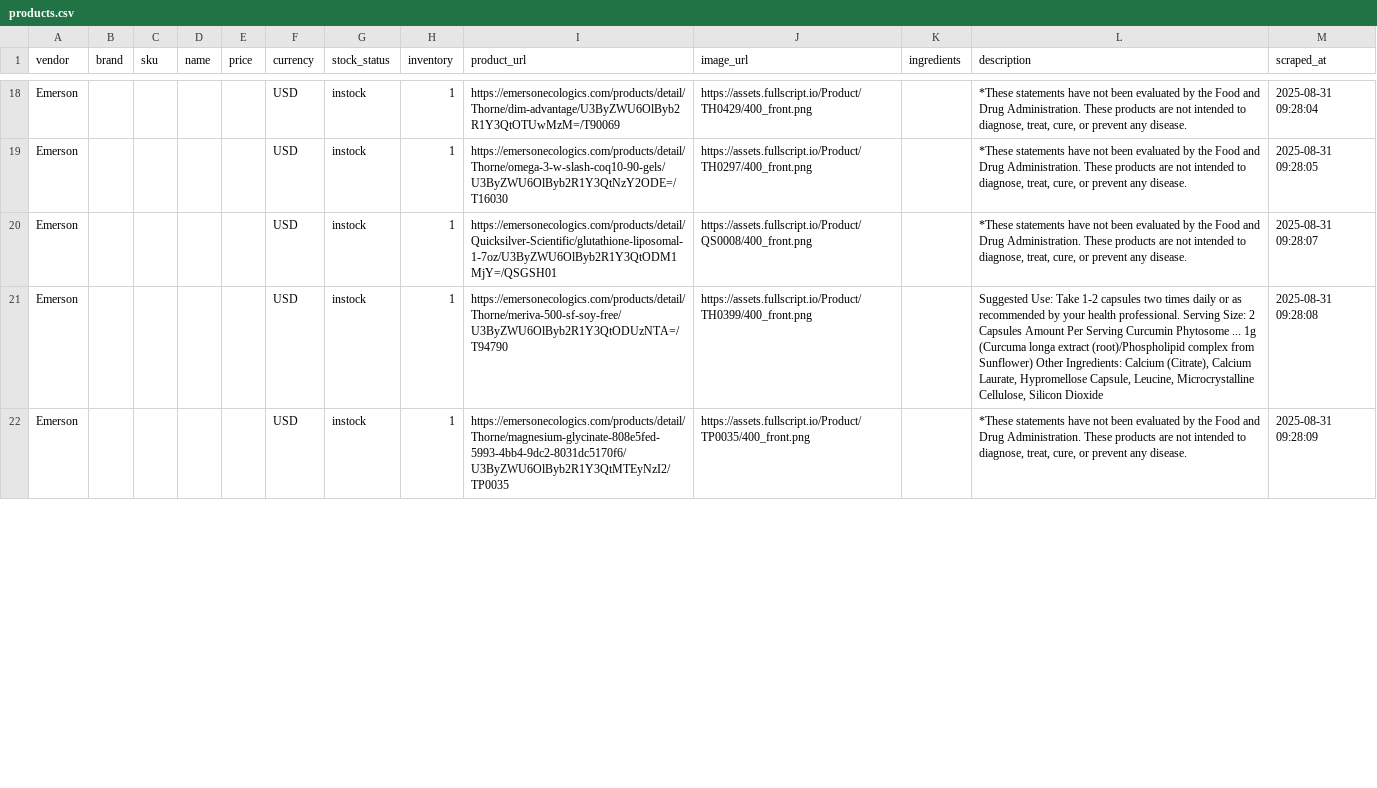
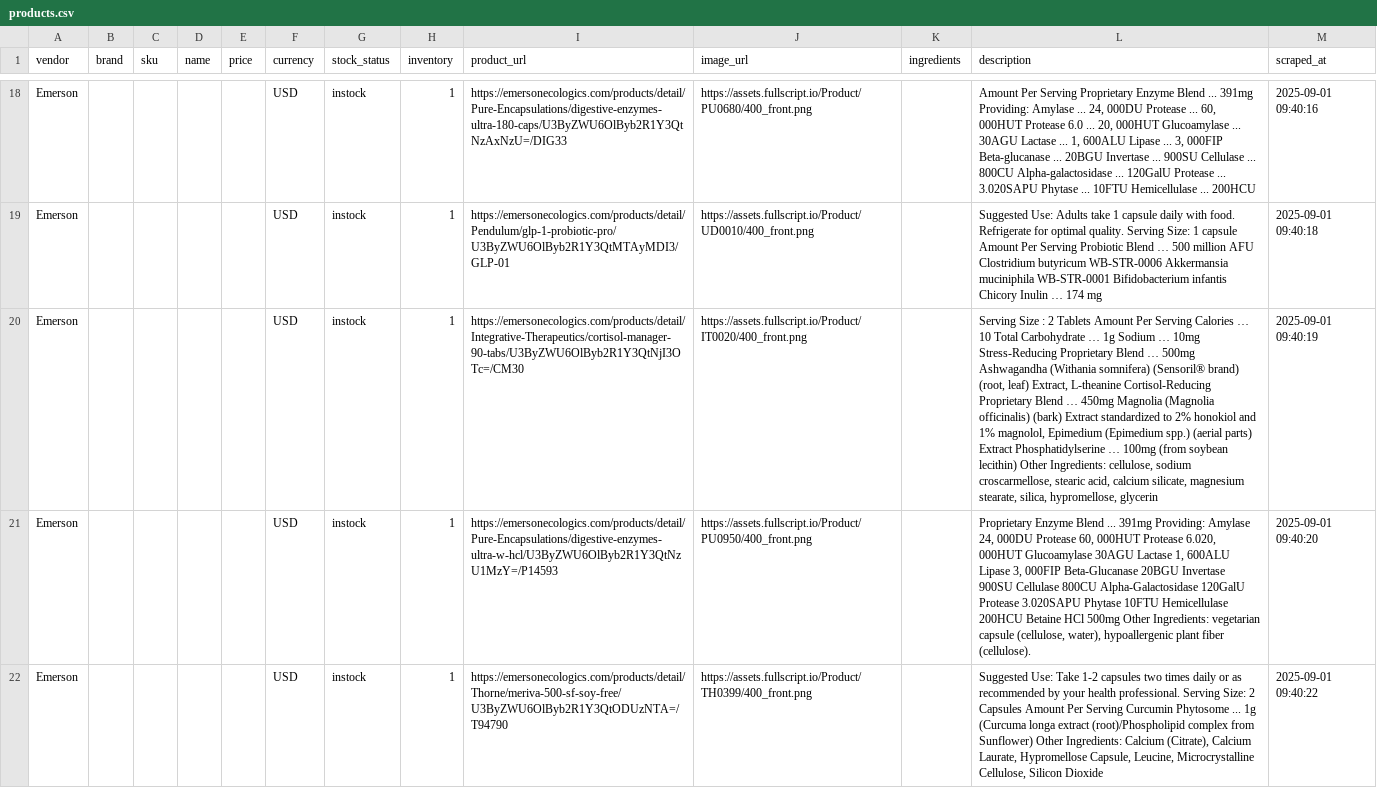
Before and after one commit to remystrong7/supplefind-imports, a CSV file: products.csv, drawn as a sheet; only a part is shown, gaps mark what is left out; the diff covers the shown part only; the diff names each change by its address in the sheet, - before the commit and + after, or states it on an @@ line.

```diff
--- a/products.csv
+++ b/products.csv
-I18 (product_url): https://emersonecologics.com/products/detail/Thorne/dim-advantage/U3ByZWU6OlByb2R1Y3QtOTUwMzM=/T90069
+I18 (product_url): https://emersonecologics.com/products/detail/Pure-Encapsulations/digestive-enzymes-ultra-180-caps/U3ByZWU6OlByb2R1Y3QtNzAxNzU=/DIG33
-J18 (image_url): https://assets.fullscript.io/Product/TH0429/400_front.png
+J18 (image_url): https://assets.fullscript.io/Product/PU0680/400_front.png
-L18 (description): *These statements have not been evaluated by the Food and Drug Administration. These products are not intended to diagnose, treat, cure, or prevent any disease.
+L18 (description): Amount Per Serving Proprietary Enzyme Blend ... 391mg Providing: Amylase ... 24, 000DU Protease ... 60, 000HUT Protease 6.0 ... 20, 000HUT Glucoamylase ... 30AGU Lactase ... 1, 600ALU Lipase ... 3, 000FIP Beta-glucanase ... 20BGU Invertase ... 900SU Cellulase ... 800CU Alpha-galactosidase ... 120GalU Protease ... 3.020SAPU Phytase ... 10FTU Hemicellulase ... 200HCU
-M18 (scraped_at): 2025-08-31 09:28:04
+M18 (scraped_at): 2025-09-01 09:40:16
-I19 (product_url): https://emersonecologics.com/products/detail/Thorne/omega-3-w-slash-coq10-90-gels/U3ByZWU6OlByb2R1Y3QtNzY2ODE=/T16030
+I19 (product_url): https://emersonecologics.com/products/detail/Pendulum/glp-1-probiotic-pro/U3ByZWU6OlByb2R1Y3QtMTAyMDI3/GLP-01
-J19 (image_url): https://assets.fullscript.io/Product/TH0297/400_front.png
+J19 (image_url): https://assets.fullscript.io/Product/UD0010/400_front.png
-L19 (description): *These statements have not been evaluated by the Food and Drug Administration. These products are not intended to diagnose, treat, cure, or prevent any disease.
+L19 (description): Suggested Use: Adults take 1 capsule daily with food. Refrigerate for optimal quality. Serving Size: 1 capsule Amount Per Serving Probiotic Blend … 500 million AFU Clostridium butyricum WB-STR-0006 Akkermansia muciniphila WB-STR-0001 Bifidobacterium infantis Chicory Inulin … 174 mg
-M19 (scraped_at): 2025-08-31 09:28:05
+M19 (scraped_at): 2025-09-01 09:40:18
-I20 (product_url): https://emersonecologics.com/products/detail/Quicksilver-Scientific/glutathione-liposomal-1-7oz/U3ByZWU6OlByb2R1Y3QtODM1MjY=/QSGSH01
+I20 (product_url): https://emersonecologics.com/products/detail/Integrative-Therapeutics/cortisol-manager-90-tabs/U3ByZWU6OlByb2R1Y3QtNjI3OTc=/CM30
-J20 (image_url): https://assets.fullscript.io/Product/QS0008/400_front.png
+J20 (image_url): https://assets.fullscript.io/Product/IT0020/400_front.png
-L20 (description): *These statements have not been evaluated by the Food and Drug Administration. These products are not intended to diagnose, treat, cure, or prevent any disease.
+L20 (description): Serving Size : 2 Tablets Amount Per Serving Calories … 10 Total Carbohydrate … 1g Sodium … 10mg Stress-Reducing Proprietary Blend … 500mg Ashwagandha (Withania somnifera) (Sensoril® brand) (root, leaf) Extract, L-theanine Cortisol-Reducing Proprietary Blend … 450mg Magnolia (Magnolia officinalis) (bark) Extract standardized to 2% honokiol and 1% magnolol, Epimedium (Epimedium spp.) (aerial parts) Extract Phosphatidylserine … 100mg (from soybean lecithin) Other Ingredients: cellulose, sodium croscarmellose, stearic acid, calcium silicate, magnesium stearate, silica, hypromellose, glycerin
-M20 (scraped_at): 2025-08-31 09:28:07
+M20 (scraped_at): 2025-09-01 09:40:19
-I21 (product_url): https://emersonecologics.com/products/detail/Thorne/meriva-500-sf-soy-free/U3ByZWU6OlByb2R1Y3QtODUzNTA=/T94790
+I21 (product_url): https://emersonecologics.com/products/detail/Pure-Encapsulations/digestive-enzymes-ultra-w-hcl/U3ByZWU6OlByb2R1Y3QtNzU1MzY=/P14593
-J21 (image_url): https://assets.fullscript.io/Product/TH0399/400_front.png
+J21 (image_url): https://assets.fullscript.io/Product/PU0950/400_front.png
-L21 (description): Suggested Use: Take 1-2 capsules two times daily or as recommended by your health professional. Serving Size: 2 Capsules Amount Per Serving Curcumin Phytosome ... 1g (Curcuma longa extract (root)/Phospholipid complex from Sunflower) Other Ingredients: Calcium (Citrate), Calcium Laurate, Hypromellose Capsule, Leucine, Microcrystalline Cellulose, Silicon Dioxide
+L21 (description): Proprietary Enzyme Blend ... 391mg Providing: Amylase 24, 000DU Protease 60, 000HUT Protease 6.020, 000HUT Glucoamylase 30AGU Lactase 1, 600ALU Lipase 3, 000FIP Beta-Glucanase 20BGU Invertase 900SU Cellulase 800CU Alpha-Galactosidase 120GalU Protease 3.020SAPU Phytase 10FTU Hemicellulase 200HCU Betaine HCl 500mg Other Ingredients: vegetarian capsule (cellulose, water), hypoallergenic plant fiber (cellulose).
-M21 (scraped_at): 2025-08-31 09:28:08
+M21 (scraped_at): 2025-09-01 09:40:20
-I22 (product_url): https://emersonecologics.com/products/detail/Thorne/magnesium-glycinate-808e5fed-5993-4bb4-9dc2-8031dc5170f6/U3ByZWU6OlByb2R1Y3QtMTEyNzI2/TP0035
+I22 (product_url): https://emersonecologics.com/products/detail/Thorne/meriva-500-sf-soy-free/U3ByZWU6OlByb2R1Y3QtODUzNTA=/T94790
-J22 (image_url): https://assets.fullscript.io/Product/TP0035/400_front.png
+J22 (image_url): https://assets.fullscript.io/Product/TH0399/400_front.png
-L22 (description): *These statements have not been evaluated by the Food and Drug Administration. These products are not intended to diagnose, treat, cure, or prevent any disease.
+L22 (description): Suggested Use: Take 1-2 capsules two times daily or as recommended by your health professional. Serving Size: 2 Capsules Amount Per Serving Curcumin Phytosome ... 1g (Curcuma longa extract (root)/Phospholipid complex from Sunflower) Other Ingredients: Calcium (Citrate), Calcium Laurate, Hypromellose Capsule, Leucine, Microcrystalline Cellulose, Silicon Dioxide
-M22 (scraped_at): 2025-08-31 09:28:09
+M22 (scraped_at): 2025-09-01 09:40:22
```
Also changed, not shown: 5 removed rows and 93 edited cells elsewhere in this file.
